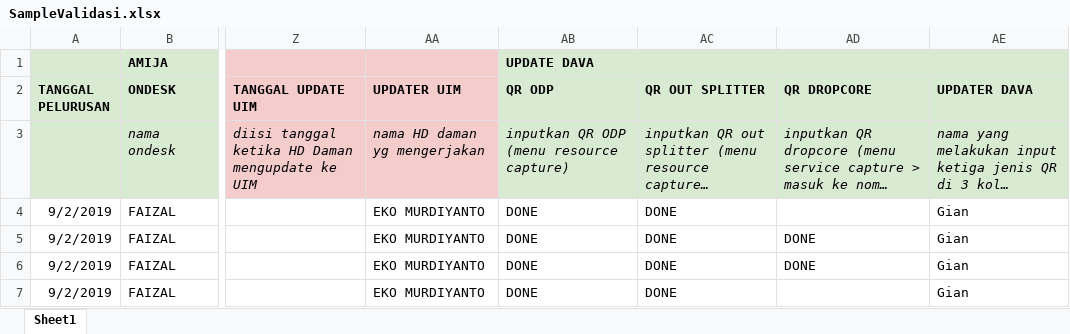
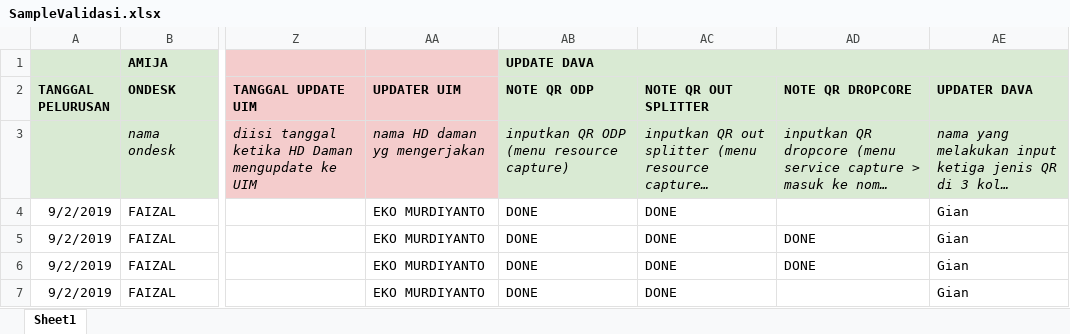
Before and after one commit to anggadharma60/SIADAM, an Excel workbook: excel/SampleValidasi.xlsx, sheet Sheet1, drawn as a sheet; only a part is shown, gaps mark what is left out; long unchanged cells end in …; values as stored, in another font and other column widths than the file's, no borders; the diff names each change by its address in the sheet, - before the commit and + after, or states it on an @@ line.

```diff
--- a/excel/SampleValidasi.xlsx (sheet Sheet1)
+++ b/excel/SampleValidasi.xlsx (sheet Sheet1)
-AB2: QR ODP
+AB2: NOTE QR ODP
-AC2: QR OUT SPLITTER
+AC2: NOTE QR OUT SPLITTER
-AD2: QR DROPCORE
+AD2: NOTE QR DROPCORE
```
Also changed, not shown: 7 other files.
